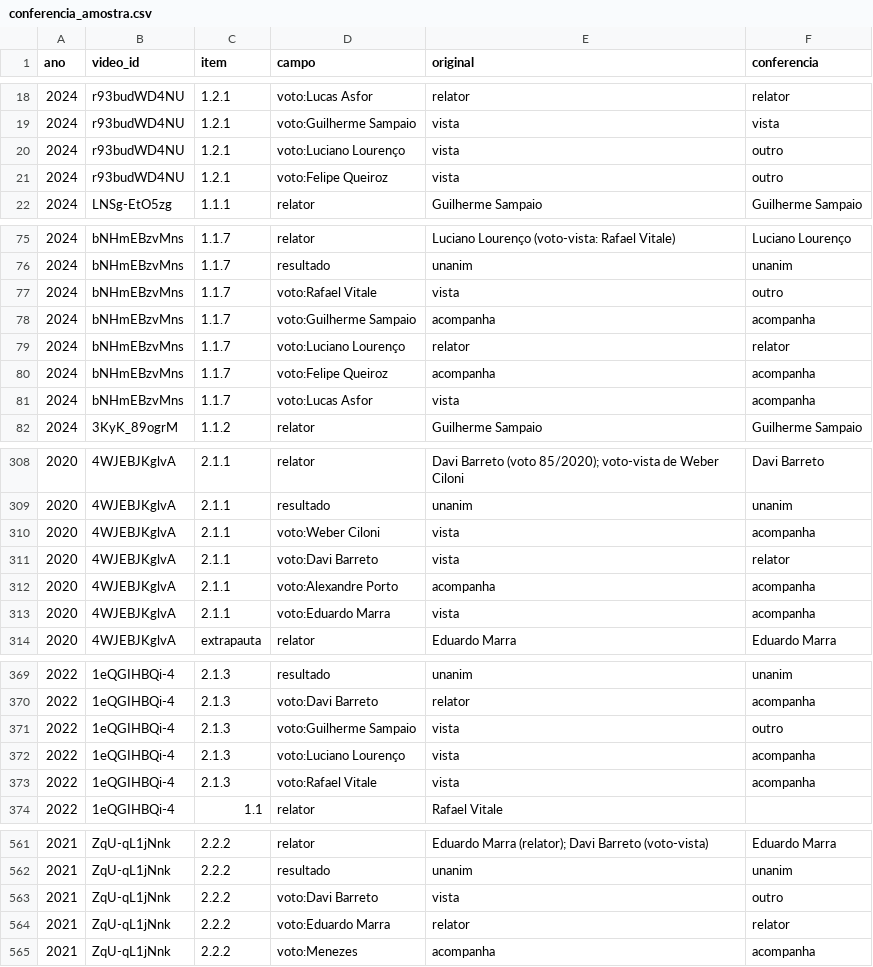
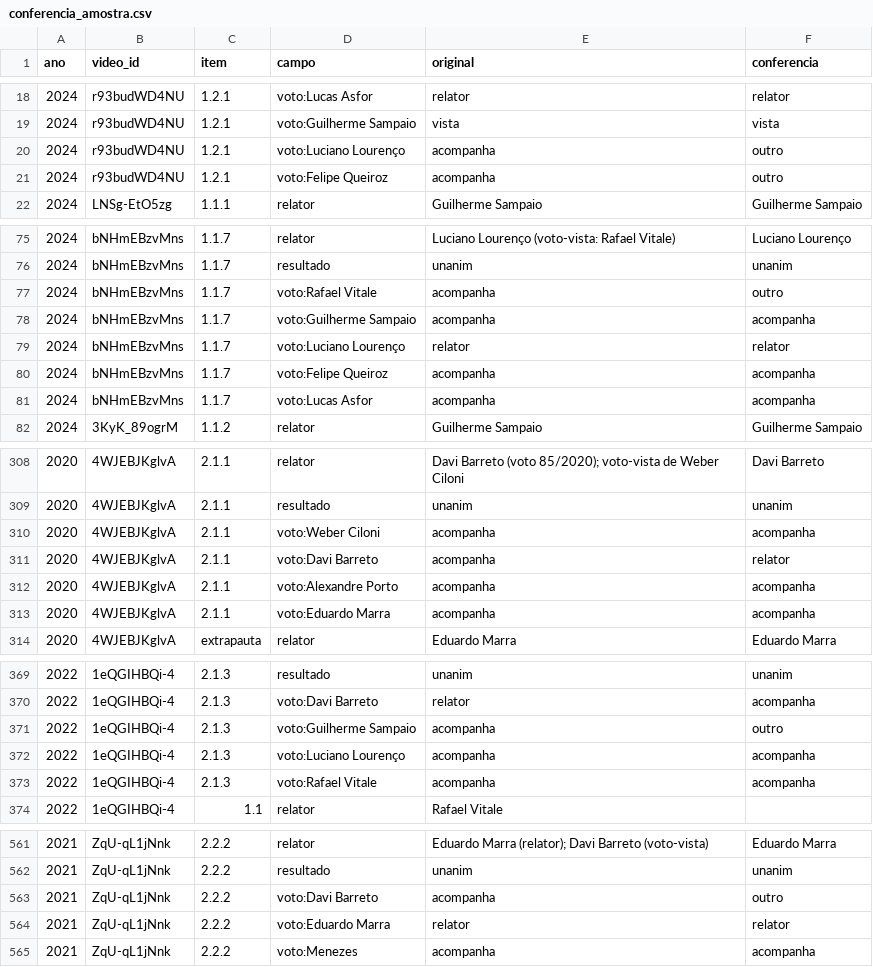
Before and after one commit to Joaodesouzanery/REGULACAO-GRUPONERY, a CSV file: agencias/antt/qualidade/conferencia_amostra.csv, drawn as a sheet; only a part is shown, gaps mark what is left out.

```diff
--- a/agencias/antt/qualidade/conferencia_amostra.csv
+++ b/agencias/antt/qualidade/conferencia_amostra.csv
@@ -19,4 +19,4 @@ ano,video_id,item,campo,original,conferencia
 2024,r93budWD4NU,1.2.1,voto:Guilherme Sampaio,vista,vista
-2024,r93budWD4NU,1.2.1,voto:Luciano Lourenço,vista,outro
-2024,r93budWD4NU,1.2.1,voto:Felipe Queiroz,vista,outro
+2024,r93budWD4NU,1.2.1,voto:Luciano Lourenço,acompanha,outro
+2024,r93budWD4NU,1.2.1,voto:Felipe Queiroz,acompanha,outro
 2024,LNSg-EtO5zg,1.1.1,relator,Guilherme Sampaio,Guilherme Sampaio
@@ -76,3 +76,3 @@ ano,video_id,item,campo,original,conferencia
 2024,bNHmEBzvMns,1.1.7,resultado,unanim,unanim
-2024,bNHmEBzvMns,1.1.7,voto:Rafael Vitale,vista,outro
+2024,bNHmEBzvMns,1.1.7,voto:Rafael Vitale,acompanha,outro
 2024,bNHmEBzvMns,1.1.7,voto:Guilherme Sampaio,acompanha,acompanha
@@ -80,3 +80,3 @@ ano,video_id,item,campo,original,conferencia
 2024,bNHmEBzvMns,1.1.7,voto:Felipe Queiroz,acompanha,acompanha
-2024,bNHmEBzvMns,1.1.7,voto:Lucas Asfor,vista,acompanha
+2024,bNHmEBzvMns,1.1.7,voto:Lucas Asfor,acompanha,acompanha
 2024,3KyK_89ogrM,1.1.2,relator,Guilherme Sampaio,Guilherme Sampaio
@@ -309,6 +309,6 @@ ano,video_id,item,campo,original,conferencia
 2020,4WJEBJKglvA,2.1.1,resultado,unanim,unanim
-2020,4WJEBJKglvA,2.1.1,voto:Weber Ciloni,vista,acompanha
-2020,4WJEBJKglvA,2.1.1,voto:Davi Barreto,vista,relator
+2020,4WJEBJKglvA,2.1.1,voto:Weber Ciloni,acompanha,acompanha
+2020,4WJEBJKglvA,2.1.1,voto:Davi Barreto,acompanha,relator
 2020,4WJEBJKglvA,2.1.1,voto:Alexandre Porto,acompanha,acompanha
-2020,4WJEBJKglvA,2.1.1,voto:Eduardo Marra,vista,acompanha
+2020,4WJEBJKglvA,2.1.1,voto:Eduardo Marra,acompanha,acompanha
 2020,4WJEBJKglvA,extrapauta,relator,Eduardo Marra,Eduardo Marra
@@ -370,5 +370,5 @@ ano,video_id,item,campo,original,conferencia
 2022,1eQGIHBQi-4,2.1.3,voto:Davi Barreto,relator,acompanha
-2022,1eQGIHBQi-4,2.1.3,voto:Guilherme Sampaio,vista,outro
-2022,1eQGIHBQi-4,2.1.3,voto:Luciano Lourenço,vista,acompanha
-2022,1eQGIHBQi-4,2.1.3,voto:Rafael Vitale,vista,acompanha
+2022,1eQGIHBQi-4,2.1.3,voto:Guilherme Sampaio,acompanha,outro
+2022,1eQGIHBQi-4,2.1.3,voto:Luciano Lourenço,acompanha,acompanha
+2022,1eQGIHBQi-4,2.1.3,voto:Rafael Vitale,acompanha,acompanha
 2022,1eQGIHBQi-4,1.1,relator,Rafael Vitale,
@@ -562,3 +562,3 @@ ano,video_id,item,campo,original,conferencia
 2021,ZqU-qL1jNnk,2.2.2,resultado,unanim,unanim
-2021,ZqU-qL1jNnk,2.2.2,voto:Davi Barreto,vista,outro
+2021,ZqU-qL1jNnk,2.2.2,voto:Davi Barreto,acompanha,outro
 2021,ZqU-qL1jNnk,2.2.2,voto:Eduardo Marra,relator,relator
```
Also changed, not shown: agencias/antt/mandatos/vacancias.csv, agencias/antt/qualidade/conferencia_2025_2026.csv, 35 other files.
